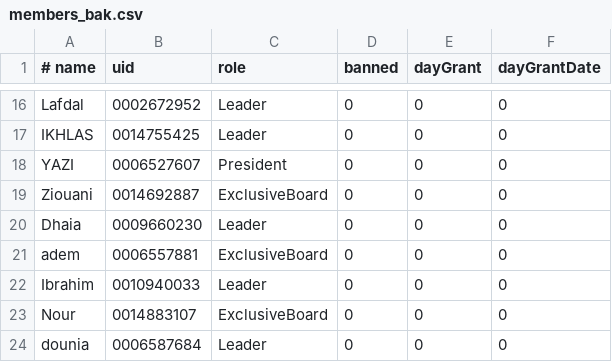
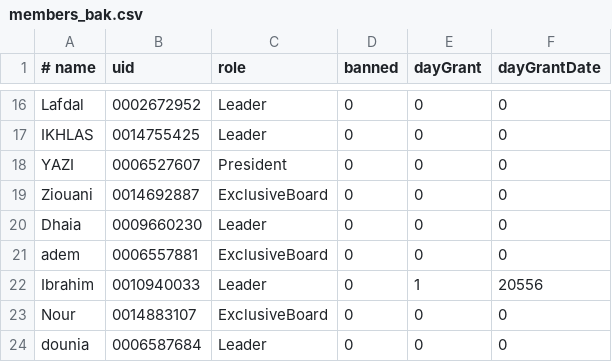
Before and after one commit to SaturnKM/ITC-door, a CSV file: data/members_bak.csv, drawn as a sheet; only a part is shown, gaps mark what is left out.

```diff
--- a/data/members_bak.csv
+++ b/data/members_bak.csv
@@ -21,3 +21,3 @@ Dhaia,0009660230,Leader,0,0,0
 adem,0006557881,ExclusiveBoard,0,0,0
-Ibrahim,0010940033,Leader,0,0,0
+Ibrahim,0010940033,Leader,0,1,20556
 Nour,0014883107,ExclusiveBoard,0,0,0
```
Also changed, not shown: data/logs.csv, data/members.csv, 1 other file.
